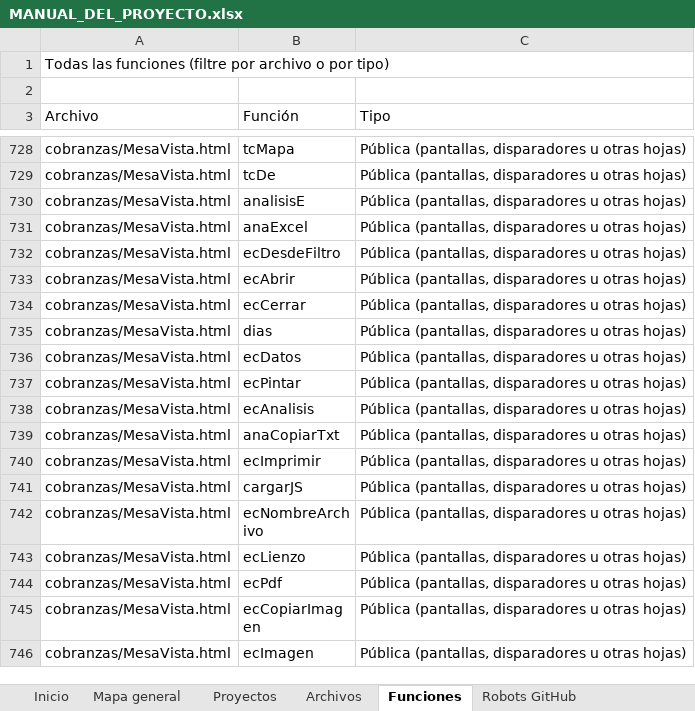
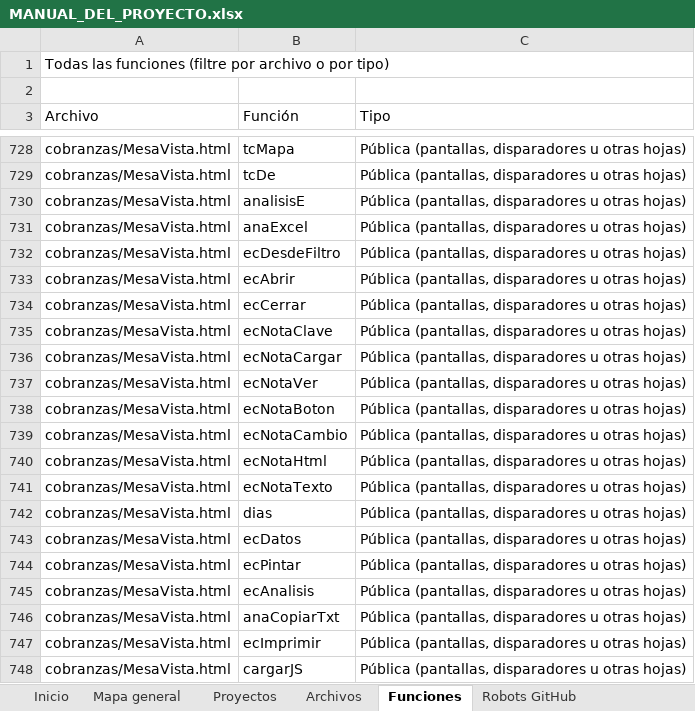
Before and after one commit to Aquivan/Claude, an Excel workbook: docs/MANUAL_DEL_PROYECTO.xlsx, sheet Funciones, drawn as a sheet; only a part is shown, gaps mark what is left out; the shorter side is filled out with more unchanged rows; values as stored, in another font and other column widths than the file's, no cell formats; the diff names each change by its address in the sheet, - before the commit and + after, or states it on an @@ line.

```diff
--- a/docs/MANUAL_DEL_PROYECTO.xlsx (sheet Funciones)
+++ b/docs/MANUAL_DEL_PROYECTO.xlsx (sheet Funciones)
+row 735: cobranzas/MesaVista.html | ecNotaClave | Pública (pantallas, disparadores u otras hojas)
+row 736: cobranzas/MesaVista.html | ecNotaCargar | Pública (pantallas, disparadores u otras hojas)
+row 737: cobranzas/MesaVista.html | ecNotaVer | Pública (pantallas, disparadores u otras hojas)
+row 738: cobranzas/MesaVista.html | ecNotaBoton | Pública (pantallas, disparadores u otras hojas)
+row 739: cobranzas/MesaVista.html | ecNotaCambio | Pública (pantallas, disparadores u otras hojas)
+row 740: cobranzas/MesaVista.html | ecNotaHtml | Pública (pantallas, disparadores u otras hojas)
+row 741: cobranzas/MesaVista.html | ecNotaTexto | Pública (pantallas, disparadores u otras hojas)
```
Also changed, not shown: sheet Historial, sheet Archivos, sheet Inicio, cell formats, 3 other files.
